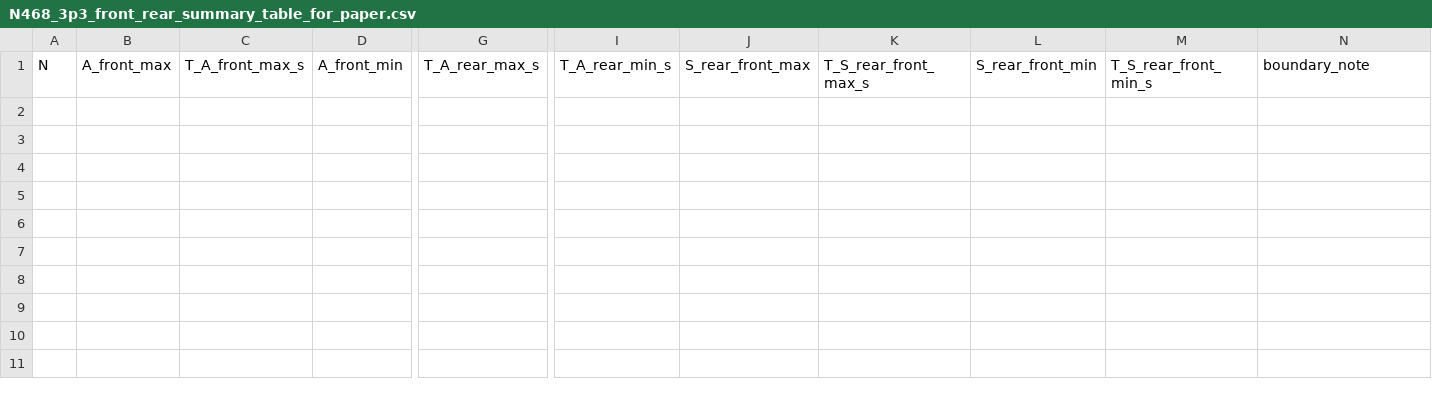
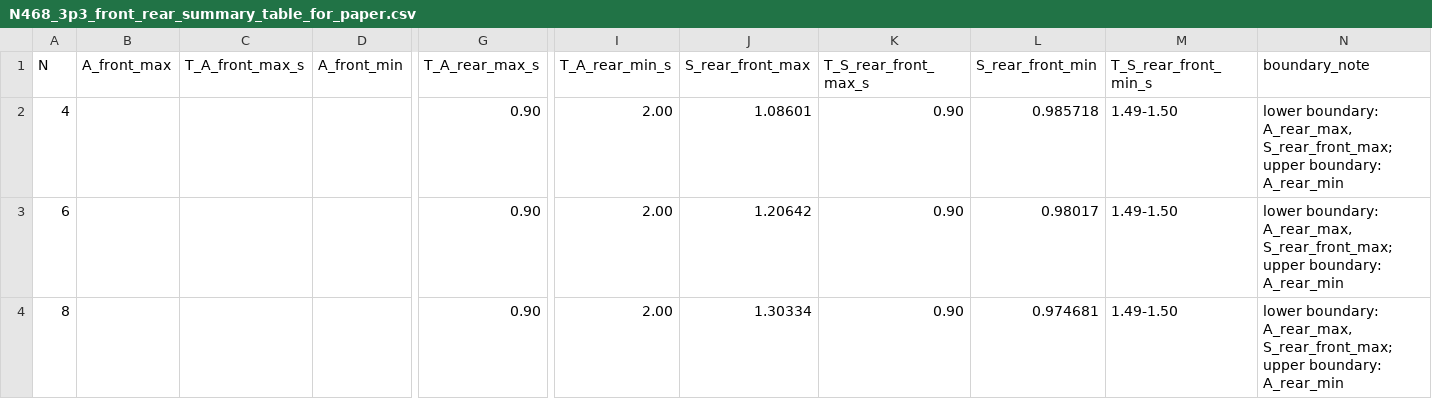
Before and after one commit to Irisis1/codex-test, a CSV file: outputs/N468_3p3_front_rear_summary_table_for_paper.csv, drawn as a sheet; only a part is shown, gaps mark what is left out; rows hold the shown columns only; the diff names each change by its address in the sheet, - before the commit and + after, or states it on an @@ line.

Commit message:
Refine Results 3.3 front-rear summary

```diff
--- a/outputs/N468_3p3_front_rear_summary_table_for_paper.csv
+++ b/outputs/N468_3p3_front_rear_summary_table_for_paper.csv
+row 2: 4 |  |  |  | 0.90 | 2.00 | 1.08601 | 0.90 | 0.985718 | 1.49-1.50 | lower boundary: A_rear_max, S_rear_front_max; upper boundary: A_rear_min
+row 3: 6 |  |  |  | 0.90 | 2.00 | 1.20642 | 0.90 | 0.98017 | 1.49-1.50 | lower boundary: A_rear_max, S_rear_front_max; upper boundary: A_rear_min
+row 4: 8 |  |  |  | 0.90 | 2.00 | 1.30334 | 0.90 | 0.974681 | 1.49-1.50 | lower boundary: A_rear_max, S_rear_front_max; upper boundary: A_rear_min
```
Also changed, not shown: 2 other files.
